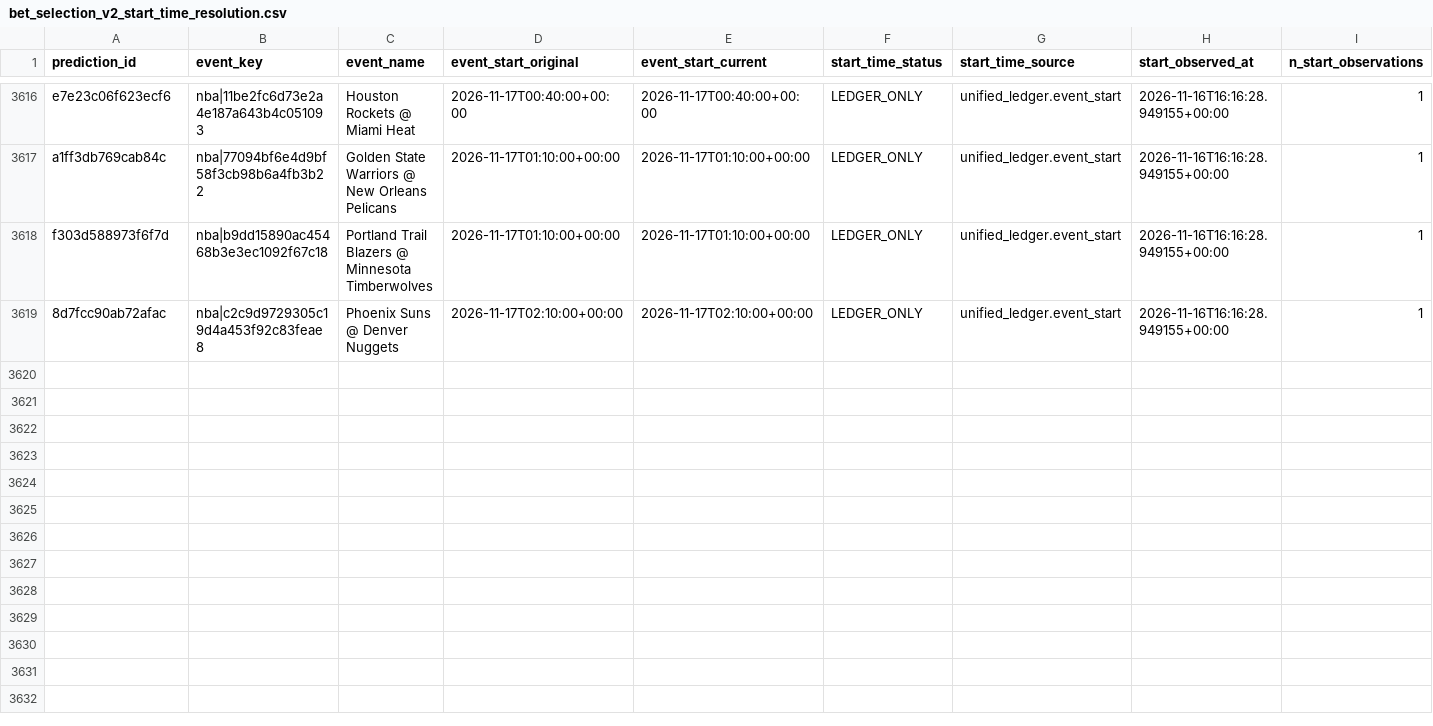
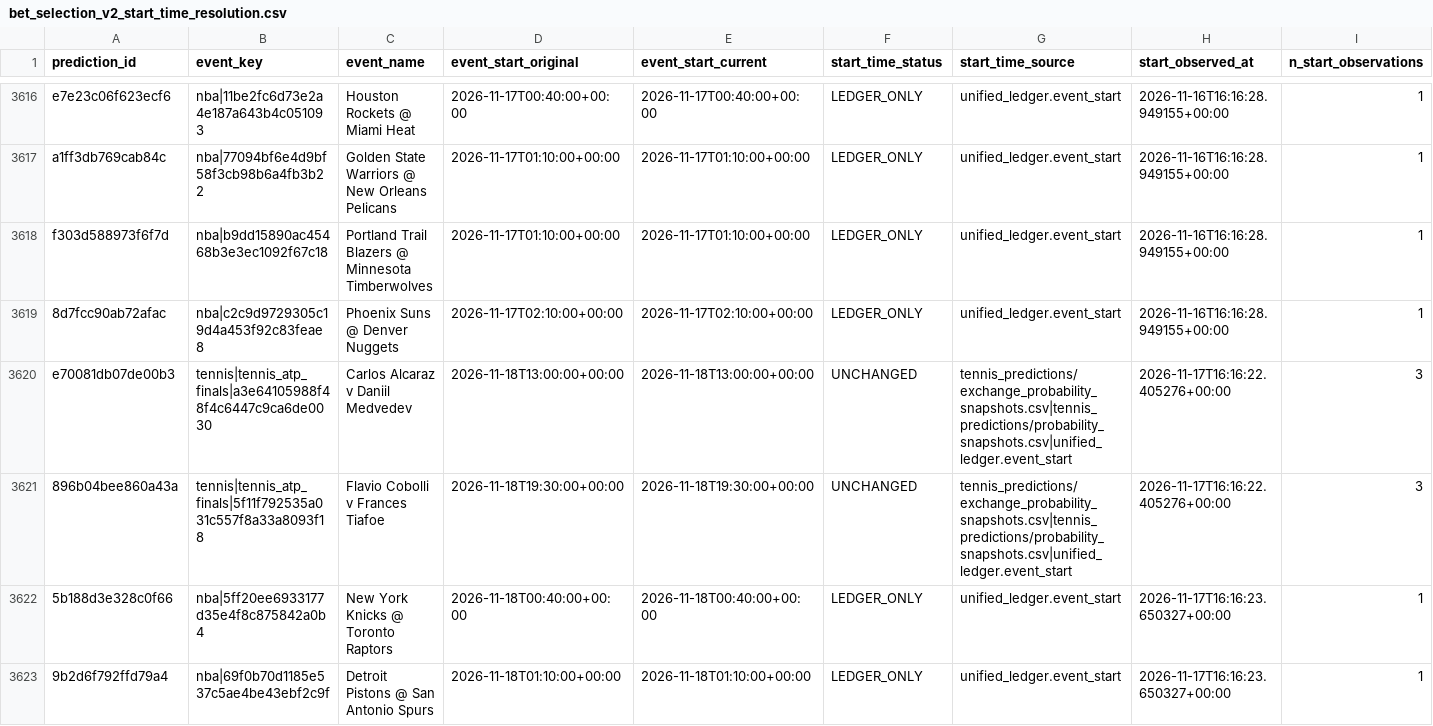
Before and after one commit to frazwil19-gif/prediction-markets-lab, a CSV file: reports/bet_selection_v2_start_time_resolution.csv, drawn as a sheet; only a part is shown, gaps mark what is left out; rows hold the shown columns only; the diff covers the shown part only; the diff names each change by its address in the sheet, - before the commit and + after, or states it on an @@ line.

```diff
--- a/reports/bet_selection_v2_start_time_resolution.csv
+++ b/reports/bet_selection_v2_start_time_resolution.csv
+row 3620: e70081db07de00b3 | tennis|tennis_atp_finals|a3e64105988f48f4c6447c9ca6de0030 | Carlos Alcaraz v Daniil Medvedev | 2026-11-18T13:00:00+00:00 | 2026-11-18T13:00:00+00:00 | UNCHANGED | tennis_predictions/exchange_probability_snapshots.csv|tennis_predictions/probability_snapshots.csv|unified_ledger.event_start | 2026-11-17T16:16:22.405276+00:00 | 3
+row 3621: 896b04bee860a43a | tennis|tennis_atp_finals|5f11f792535a031c557f8a33a8093f18 | Flavio Cobolli v Frances Tiafoe | 2026-11-18T19:30:00+00:00 | 2026-11-18T19:30:00+00:00 | UNCHANGED | tennis_predictions/exchange_probability_snapshots.csv|tennis_predictions/probability_snapshots.csv|unified_ledger.event_start | 2026-11-17T16:16:22.405276+00:00 | 3
+row 3622: 5b188d3e328c0f66 | nba|5ff20ee6933177d35e4f8c875842a0b4 | New York Knicks @ Toronto Raptors | 2026-11-18T00:40:00+00:00 | 2026-11-18T00:40:00+00:00 | LEDGER_ONLY | unified_ledger.event_start | 2026-11-17T16:16:23.650327+00:00 | 1
+row 3623: 9b2d6f792ffd79a4 | nba|69f0b70d1185e537c5ae4be43ebf2c9f | Detroit Pistons @ San Antonio Spurs | 2026-11-18T01:10:00+00:00 | 2026-11-18T01:10:00+00:00 | LEDGER_ONLY | unified_ledger.event_start | 2026-11-17T16:16:23.650327+00:00 | 1
```
Also changed, not shown: 3 added rows and 5 edited cells elsewhere in this file, reports/bet_selection_v2_candidates.csv, reports/latest_prediction_board.csv, 29 other files.
